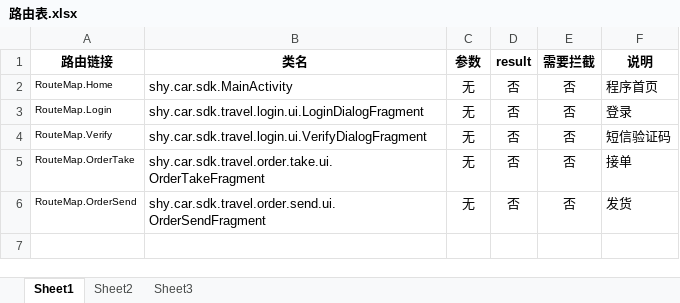
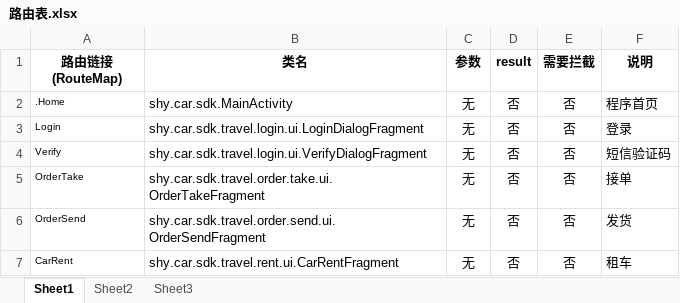
Before and after one commit to MilkCatLZ/XiaoTuTravel, an Excel workbook: app/路由表.xlsx, sheet Sheet1, drawn as a sheet; values as stored, in another font and other column widths than the file's, no borders; ↵ is a line break in a cell; the diff names each change by its address in the sheet, - before the commit and + after, or states it on an @@ line.

```diff
--- a/app/路由表.xlsx (sheet Sheet1)
+++ b/app/路由表.xlsx (sheet Sheet1)
-A1: 路由链接
+A1: 路由链接 ↵ (RouteMap)
-A2 (路由链接 (RouteMap)): RouteMap.Home
+A2 (路由链接 (RouteMap)): .Home
-A3 (路由链接 (RouteMap)): RouteMap.Login
+A3 (路由链接 (RouteMap)): Login
-A4 (路由链接 (RouteMap)): RouteMap.Verify
+A4 (路由链接 (RouteMap)): Verify
-A5 (路由链接 (RouteMap)): RouteMap.OrderTake
+A5 (路由链接 (RouteMap)): OrderTake
-A6 (路由链接 (RouteMap)): RouteMap.OrderSend
+A6 (路由链接 (RouteMap)): OrderSend
+row 7: CarRent | shy.car.sdk.travel.rent.ui.CarRentFragment | 无 | 否 | 否 | 租车
```
Also changed, not shown: 13 other files.
